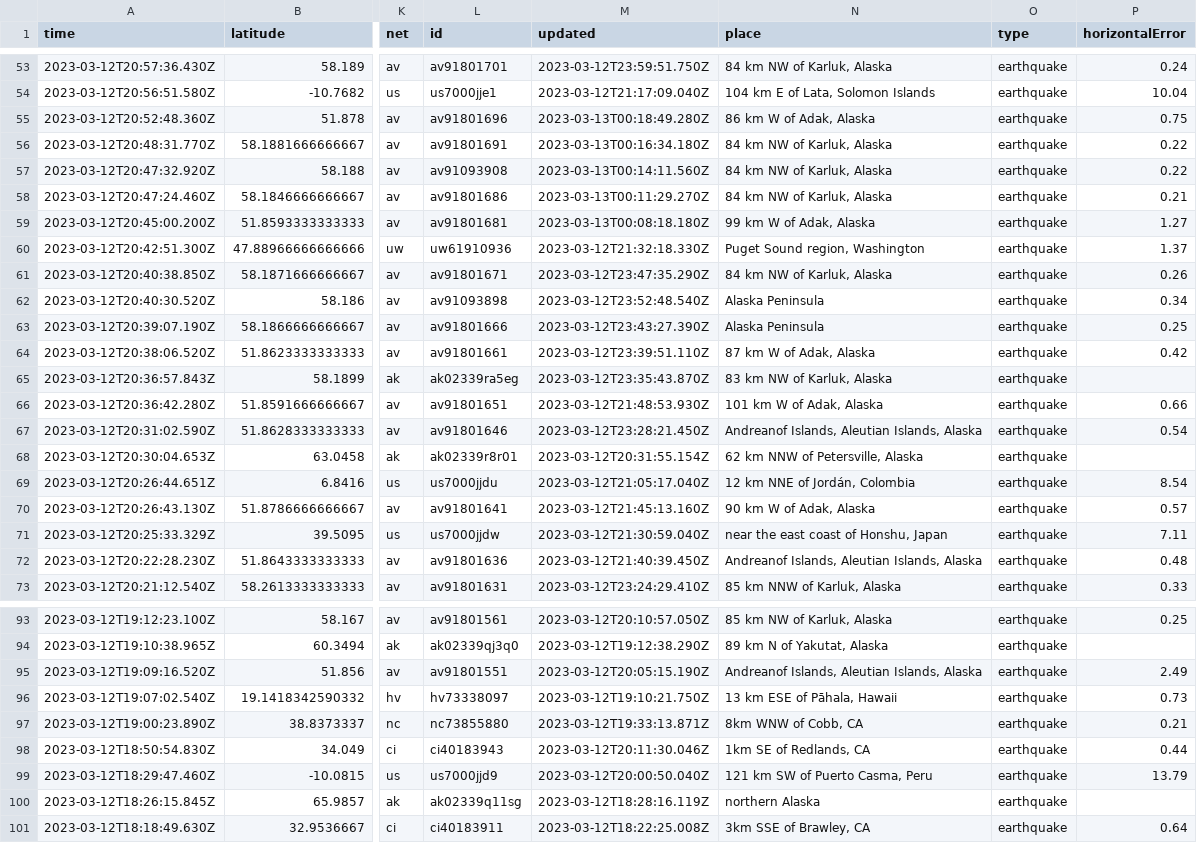
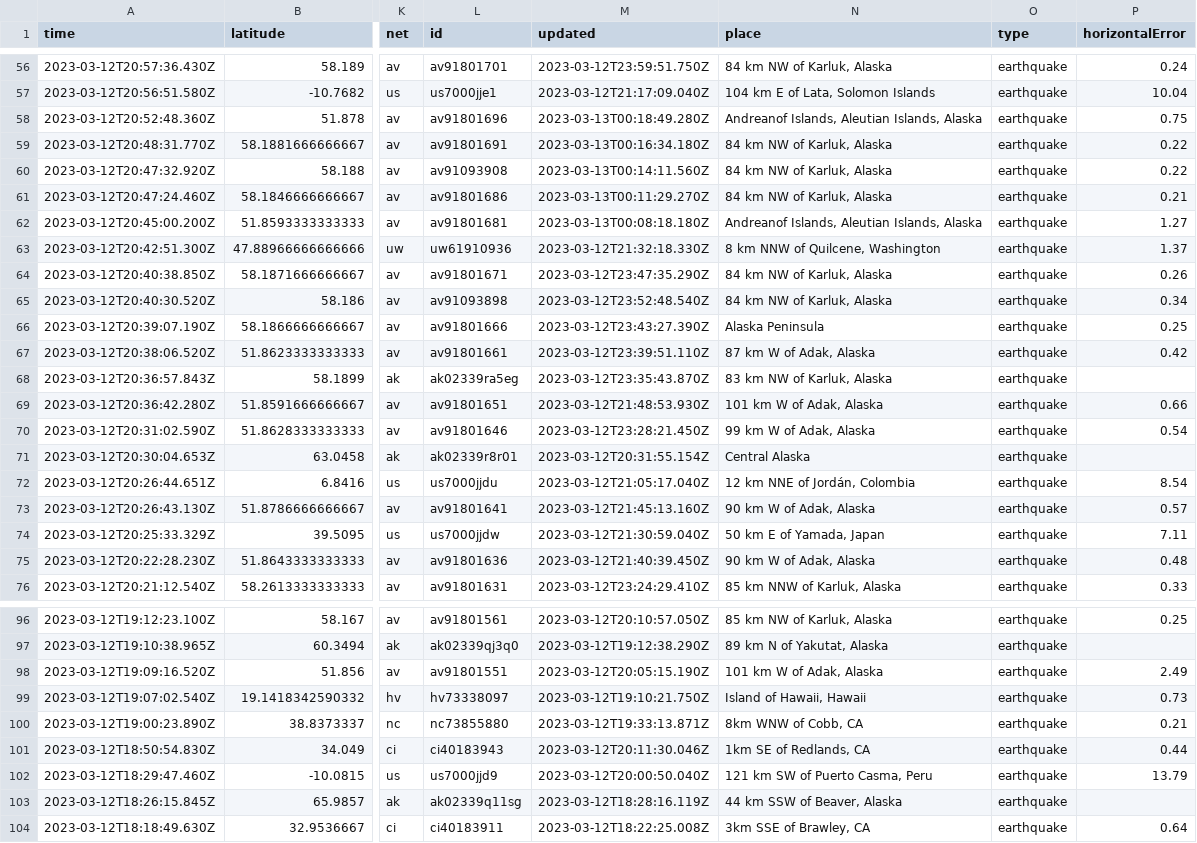
Before and after one commit to mattrehbein/nicar22-github-actions, a CSV file: usgs_current.csv, drawn as a sheet; only a part is shown, gaps mark what is left out; addresses are those after the commit; the diff covers the shown part only; the diff names each change by its address in the sheet, - before the commit and + after, or states it on an @@ line.

```diff
--- a/usgs_current.csv
+++ b/usgs_current.csv
-N58 (place): 86 km W of Adak, Alaska
+N58 (place): Andreanof Islands, Aleutian Islands, Alaska
-N62 (place): 99 km W of Adak, Alaska
+N62 (place): Andreanof Islands, Aleutian Islands, Alaska
-N63 (place): Puget Sound region, Washington
+N63 (place): 8 km NNW of Quilcene, Washington
-N65 (place): Alaska Peninsula
+N65 (place): 84 km NW of Karluk, Alaska
-N70 (place): Andreanof Islands, Aleutian Islands, Alaska
+N70 (place): 99 km W of Adak, Alaska
-N71 (place): 62 km NNW of Petersville, Alaska
+N71 (place): Central Alaska
-N74 (place): near the east coast of Honshu, Japan
+N74 (place): 50 km E of Yamada, Japan
-N75 (place): Andreanof Islands, Aleutian Islands, Alaska
+N75 (place): 90 km W of Adak, Alaska
-N98 (place): Andreanof Islands, Aleutian Islands, Alaska
+N98 (place): 101 km W of Adak, Alaska
-N99 (place): 13 km ESE of Pāhala, Hawaii
+N99 (place): Island of Hawaii, Hawaii
-N103 (place): northern Alaska
+N103 (place): 44 km SSW of Beaver, Alaska
```
Also changed, not shown: 3 added rows, 3 removed rows and 54 edited cells elsewhere in this file.
